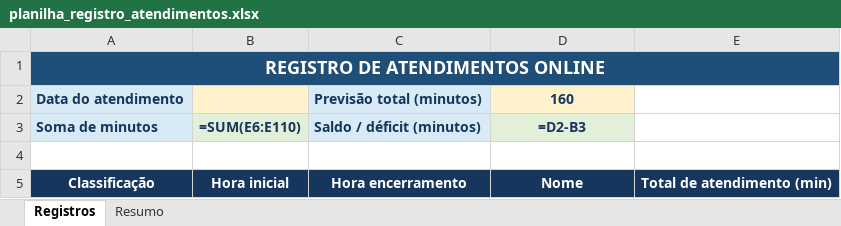
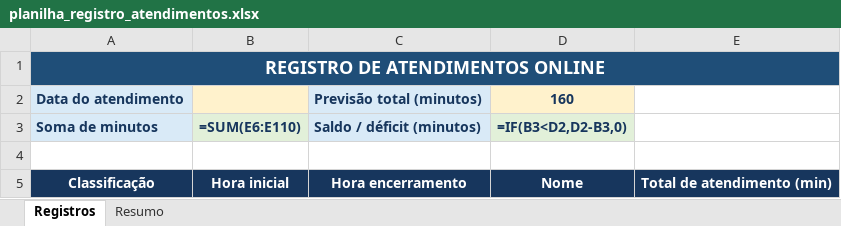
Before and after one commit to kaffazigservicos-mei/auditoria_agenda, an Excel workbook: planilha_registro_atendimentos.xlsx, sheet Registros, drawn as a sheet; only a part is shown; values as stored, in another font and other column widths than the file's, no borders; formulas without a stored value are shown as written; conditional formats and table styles not drawn; the diff names each change by its address in the sheet, - before the commit and + after, or states it on an @@ line.

```diff
--- a/planilha_registro_atendimentos.xlsx (sheet Registros)
+++ b/planilha_registro_atendimentos.xlsx (sheet Registros)
-D3: =D2-B3
+D3: =IF(B3<D2,D2-B3,0)
```
Also changed, not shown: sheet Resumo, 2 other files.
